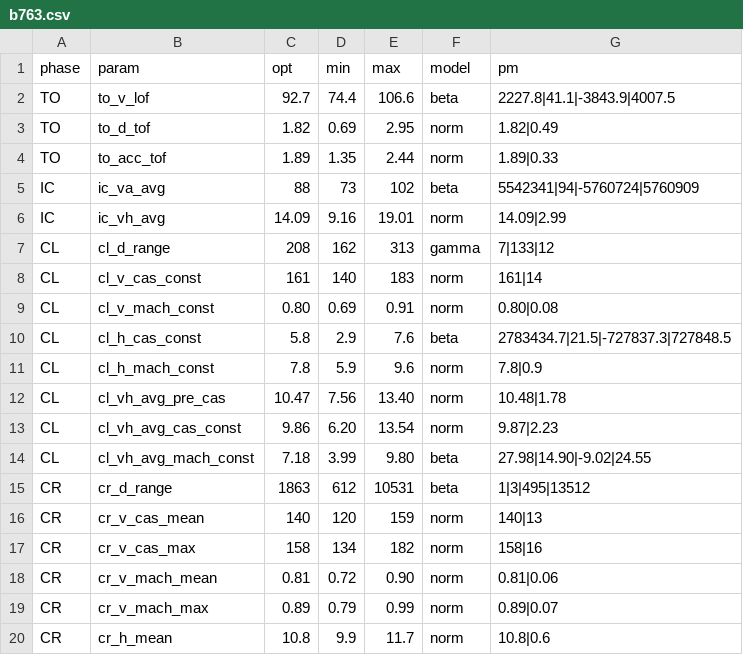
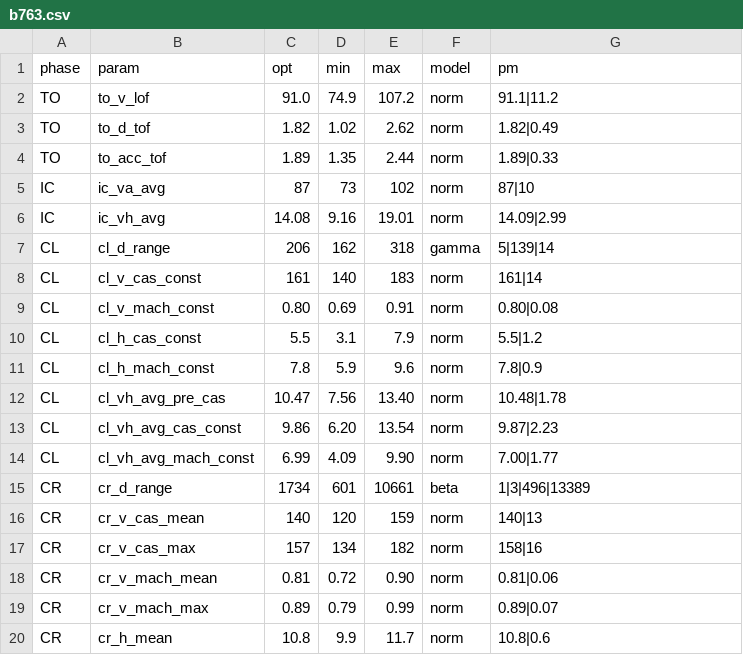
Before and after one commit to junzis/wrap, a CSV file: database/b763.csv, drawn as a sheet; only a part is shown; the diff covers the shown part only.

```diff
--- a/database/b763.csv
+++ b/database/b763.csv
@@ -1,11 +1,11 @@
 phase,param,opt,min,max,model,pm
-TO,to_v_lof,92.7,74.4,106.6,beta,2227.8|41.1|-3843.9|4007.5
-TO,to_d_tof,1.82,0.69,2.95,norm,1.82|0.49
+TO,to_v_lof,91.0,74.9,107.2,norm,91.1|11.2
+TO,to_d_tof,1.82,1.02,2.62,norm,1.82|0.49
 TO,to_acc_tof,1.89,1.35,2.44,norm,1.89|0.33
-IC,ic_va_avg,88,73,102,beta,5542341|94|-5760724|5760909
-IC,ic_vh_avg,14.09,9.16,19.01,norm,14.09|2.99
-CL,cl_d_range,208,162,313,gamma,7|133|12
+IC,ic_va_avg,87,73,102,norm,87|10
+IC,ic_vh_avg,14.08,9.16,19.01,norm,14.09|2.99
+CL,cl_d_range,206,162,318,gamma,5|139|14
 CL,cl_v_cas_const,161,140,183,norm,161|14
 CL,cl_v_mach_const,0.80,0.69,0.91,norm,0.80|0.08
-CL,cl_h_cas_const,5.8,2.9,7.6,beta,2783434.7|21.5|-727837.3|727848.5
+CL,cl_h_cas_const,5.5,3.1,7.9,norm,5.5|1.2
 CL,cl_h_mach_const,7.8,5.9,9.6,norm,7.8|0.9
@@ -13,6 +13,6 @@ CL,cl_vh_avg_pre_cas,10.47,7.56,13.40,norm,10.48|1.78
 CL,cl_vh_avg_cas_const,9.86,6.20,13.54,norm,9.87|2.23
-CL,cl_vh_avg_mach_const,7.18,3.99,9.80,beta,27.98|14.90|-9.02|24.55
-CR,cr_d_range,1863,612,10531,beta,1|3|495|13512
+CL,cl_vh_avg_mach_const,6.99,4.09,9.90,norm,7.00|1.77
+CR,cr_d_range,1734,601,10661,beta,1|3|496|13389
 CR,cr_v_cas_mean,140,120,159,norm,140|13
-CR,cr_v_cas_max,158,134,182,norm,158|16
+CR,cr_v_cas_max,157,134,182,norm,158|16
 CR,cr_v_mach_mean,0.81,0.72,0.90,norm,0.81|0.06
```
Also changed, not shown: 46 edited cells elsewhere in this file, database/a319.csv, database/a320.csv, 53 other files.
